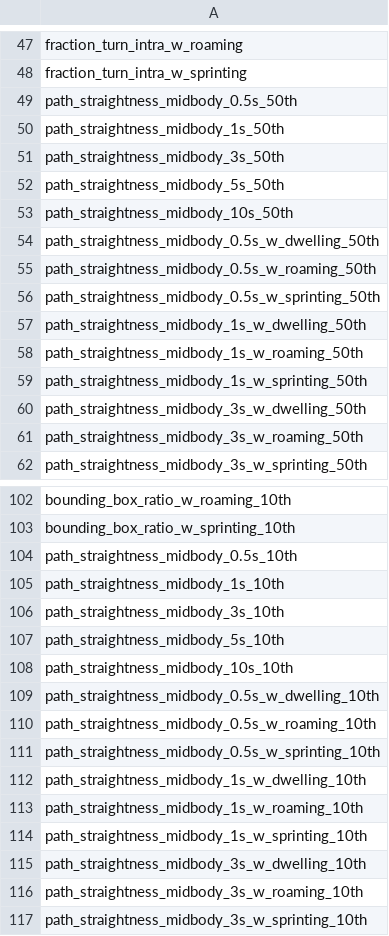
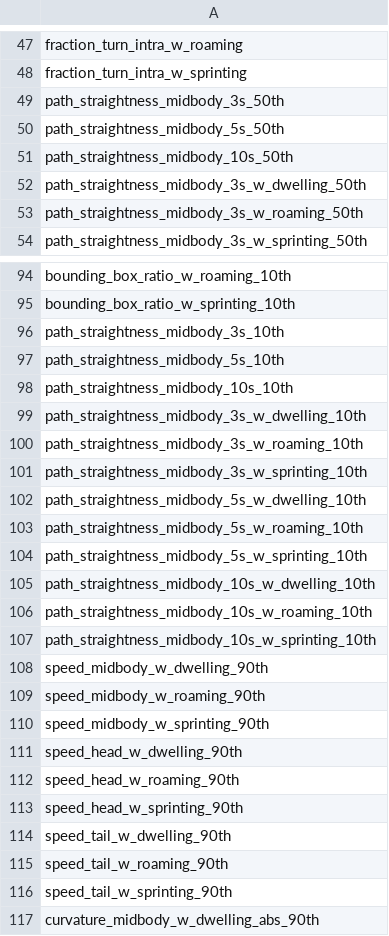
Before and after one commit to Tierpsy/tierpsy-tracker, a CSV file: tierpsy/extras/feat_sets/tierpsy_level_3.csv, drawn as a sheet; only a part is shown, gaps mark what is left out; the shorter side is filled out with more unchanged rows; the diff covers the shown part only; the diff names each change by its address in the sheet, - before the commit and + after, or states it on an @@ line.

Commit message:
Removed unwanted path_str windows

```diff
--- a/tierpsy/extras/feat_sets/tierpsy_level_3.csv
+++ b/tierpsy/extras/feat_sets/tierpsy_level_3.csv
-row 49: path_straightness_midbody_0.5s_50th
-row 50: path_straightness_midbody_1s_50th
-row 54: path_straightness_midbody_0.5s_w_dwelling_50th
-row 55: path_straightness_midbody_0.5s_w_roaming_50th
-row 56: path_straightness_midbody_0.5s_w_sprinting_50th
-row 57: path_straightness_midbody_1s_w_dwelling_50th
-row 58: path_straightness_midbody_1s_w_roaming_50th
-row 59: path_straightness_midbody_1s_w_sprinting_50th
-row 104: path_straightness_midbody_0.5s_10th
-row 105: path_straightness_midbody_1s_10th
-row 109: path_straightness_midbody_0.5s_w_dwelling_10th
-row 110: path_straightness_midbody_0.5s_w_roaming_10th
-row 111: path_straightness_midbody_0.5s_w_sprinting_10th
-row 112: path_straightness_midbody_1s_w_dwelling_10th
-row 113: path_straightness_midbody_1s_w_roaming_10th
-row 114: path_straightness_midbody_1s_w_sprinting_10th
```
Also changed, not shown: 8 removed rows elsewhere in this file, tierpsy/extras/feat_sets/tierpsy_level_1.csv, tierpsy/extras/feat_sets/tierpsy_level_2.csv.
